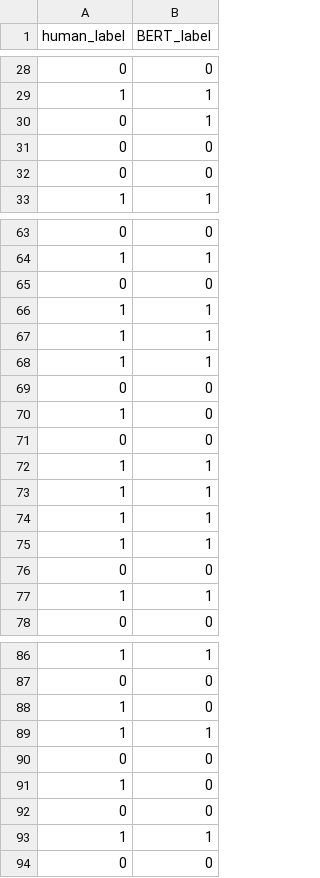
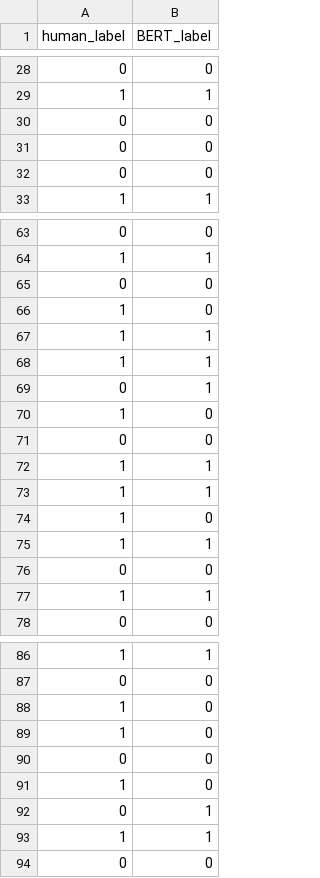
Before and after one commit to Raphael-Merz/nonsig-master-thesis, a CSV file: data/model_performance/test_predictions.csv, drawn as a sheet; only a part is shown, gaps mark what is left out.

```diff
--- a/data/model_performance/test_predictions.csv
+++ b/data/model_performance/test_predictions.csv
@@ -29,3 +29,3 @@ human_label,BERT_label
 1,1
-0,1
+0,0
 0,0
@@ -65,6 +65,6 @@ human_label,BERT_label
 0,0
+1,0
 1,1
 1,1
-1,1
-0,0
+0,1
 1,0
@@ -73,3 +73,3 @@ human_label,BERT_label
 1,1
-1,1
+1,0
 1,1
@@ -88,6 +88,6 @@ human_label,BERT_label
 1,0
-1,1
+1,0
 0,0
 1,0
-0,0
+0,1
 1,1
```
Also changed, not shown: data/model_performance/classification_report.csv, data/model_performance/model_training_history.csv, 5 other files.
